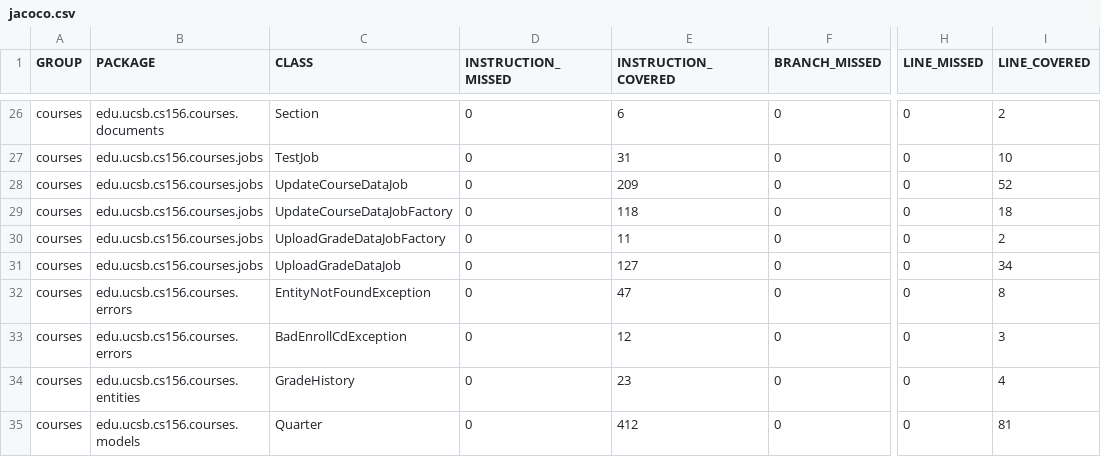
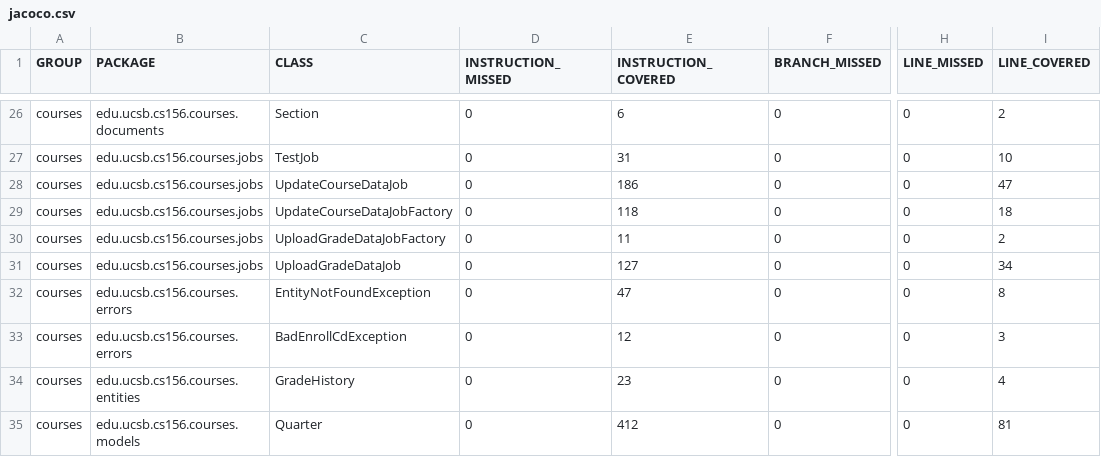
Before and after one commit to ucsb-cs156-f24/proj-courses-f24-04, a CSV file: jacoco/jacoco.csv, drawn as a sheet; only a part is shown, gaps mark what is left out; the diff names each change by its address in the sheet, - before the commit and + after, or states it on an @@ line.

```diff
--- a/jacoco/jacoco.csv
+++ b/jacoco/jacoco.csv
-E28 (INSTRUCTION_COVERED): 209
+E28 (INSTRUCTION_COVERED): 186
-I28 (LINE_COVERED): 52
+I28 (LINE_COVERED): 47
```
Also changed, not shown: 7 other files.
